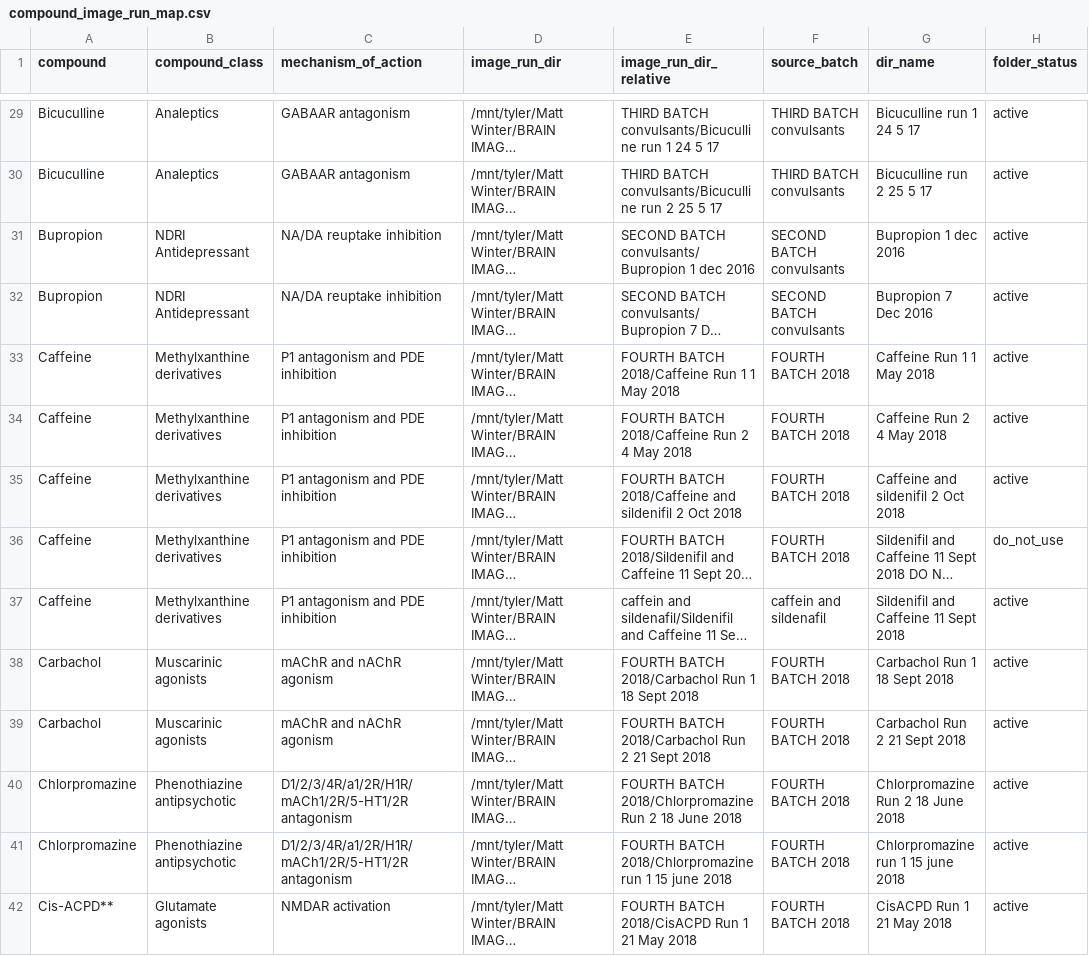
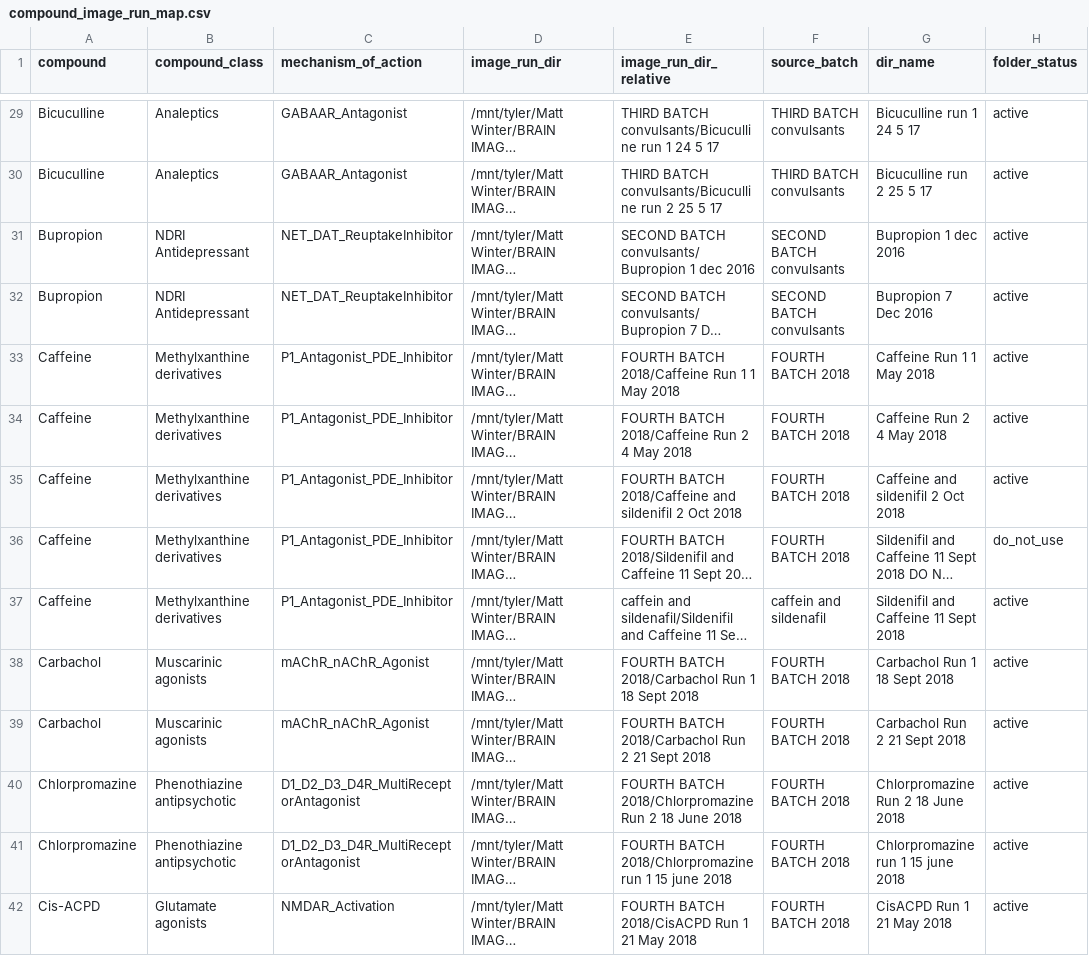
Before and after one commit to fabriziocosta/ZebraFish, a CSV file: compound_image_run_map.csv, drawn as a sheet; only a part is shown, gaps mark what is left out; long unchanged cells end in …; the diff covers the shown part only; the diff names each change by its address in the sheet, - before the commit and + after, or states it on an @@ line.

```diff
--- a/compound_image_run_map.csv
+++ b/compound_image_run_map.csv
-C29:C30 (mechanism_of_action): GABAAR antagonism
+C29:C30 (mechanism_of_action): GABAAR_Antagonist
-C31:C32 (mechanism_of_action): NA/DA reuptake inhibition
+C31:C32 (mechanism_of_action): NET_DAT_ReuptakeInhibitor
-C33:C37 (mechanism_of_action): P1 antagonism and PDE inhibition
+C33:C37 (mechanism_of_action): P1_Antagonist_PDE_Inhibitor
-C38:C39 (mechanism_of_action): mAChR and nAChR agonism
+C38:C39 (mechanism_of_action): mAChR_nAChR_Agonist
-C40:C41 (mechanism_of_action): D1/2/3/4R/a1/2R/H1R/mACh1/2R/5-HT1/2R antagonism
+C40:C41 (mechanism_of_action): D1_D2_D3_D4R_MultiReceptorAntagonist
-A42 (compound): Cis-ACPD**
+A42 (compound): Cis-ACPD
-C42 (mechanism_of_action): NMDAR activation
+C42 (mechanism_of_action): NMDAR_Activation
```
Also changed, not shown: 150 edited cells elsewhere in this file, compound_image_condition_index.csv, compound_image_index.csv, 6 other files.
